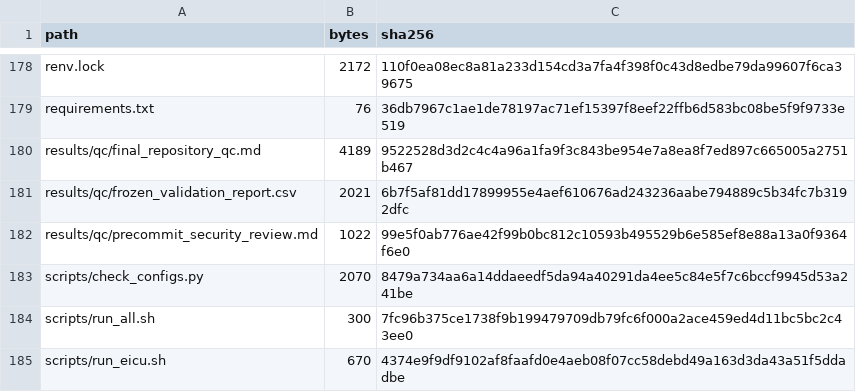
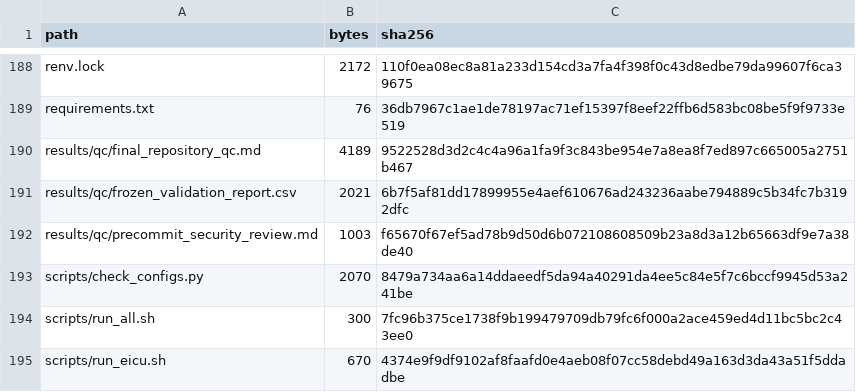
Before and after one commit to jiahanzhe-123/perioperative-glycemic-variability-extensions, a CSV file: analysis_extensions/provenance/phase3b/release_file_manifest.csv, drawn as a sheet; only a part is shown, gaps mark what is left out; the diff covers the shown part only.

```diff
--- a/analysis_extensions/provenance/phase3b/release_file_manifest.csv
+++ b/analysis_extensions/provenance/phase3b/release_file_manifest.csv
@@ -181,3 +191,3 @@ results/qc/final_repository_qc.md,4189,9522528d3d2c4c4a96a1fa9f3c843be954e7a8ea8
 results/qc/frozen_validation_report.csv,2021,6b7f5af81dd17899955e4aef610676ad243236aabe794889c5b34fc7b3192dfc
-results/qc/precommit_security_review.md,1022,99e5f0ab776ae42f99b0bc812c10593b495529b6e585ef8e88a13a0f9364f6e0
+results/qc/precommit_security_review.md,1003,f65670f67ef5ad78b9d50d6b072108608509b23a8d3a12b65663df9e7a38de40
 scripts/check_configs.py,2070,8479a734aa6a14ddaeedf5da94a40291da4ee5c84e5f7c6bccf9945d53a241be
```
Also changed, not shown: 10 added rows and 30 edited cells elsewhere in this file, docs/FILE_MIGRATION_MAP.csv, 25 other files.
